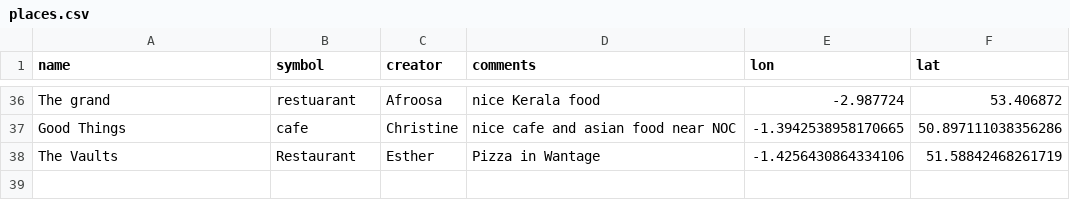
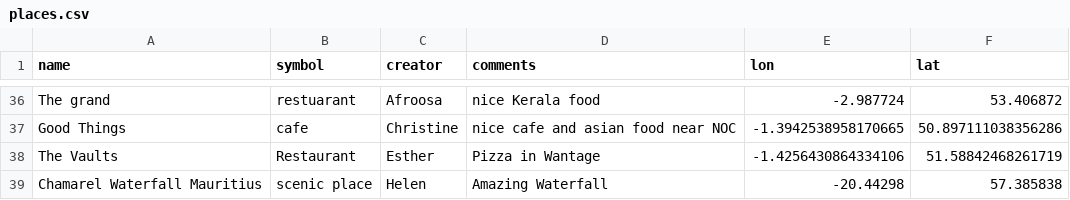
Before and after one commit to NOC-OI/favourite-places, a CSV file: places.csv, drawn as a sheet; only a part is shown, gaps mark what is left out; the diff names each change by its address in the sheet, - before the commit and + after, or states it on an @@ line.

Commit message:
Added fav place

```diff
--- a/places.csv
+++ b/places.csv
+row 39: Chamarel Waterfall Mauritius | scenic place | Helen | Amazing Waterfall | -20.44298 | 57.385838
```
